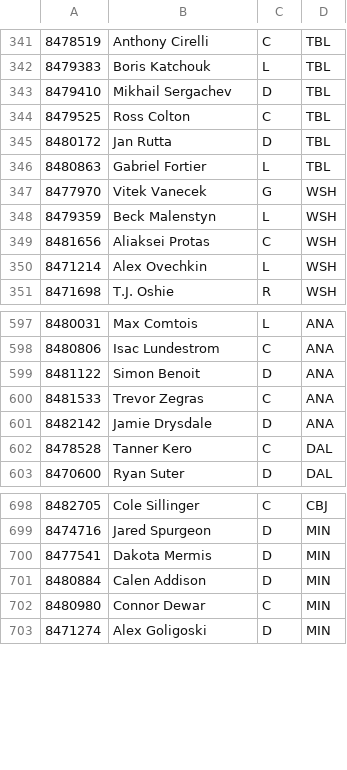
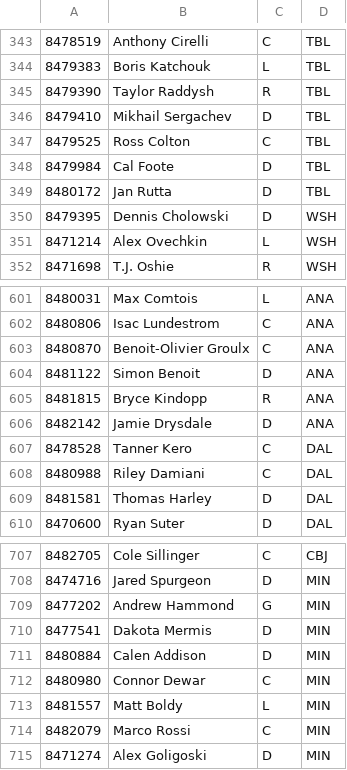
Before and after one commit to Harin329/Haockey, a CSV file: analysis/data/players.csv, drawn as a sheet; only a part is shown, gaps mark what is left out; the diff covers the shown part only.

```diff
--- a/analysis/data/players.csv
+++ b/analysis/data/players.csv
@@ -342,9 +344,8 @@
 8479383,Boris Katchouk,L,TBL
+8479390,Taylor Raddysh,R,TBL
 8479410,Mikhail Sergachev,D,TBL
 8479525,Ross Colton,C,TBL
+8479984,Cal Foote,D,TBL
 8480172,Jan Rutta,D,TBL
-8480863,Gabriel Fortier,L,TBL
-8477970,Vitek Vanecek,G,WSH
-8479359,Beck Malenstyn,L,WSH
-8481656,Aliaksei Protas,C,WSH
+8479395,Dennis Cholowski,D,WSH
 8471214,Alex Ovechkin,L,WSH
@@ -598,6 +602,9 @@
 8480806,Isac Lundestrom,C,ANA
+8480870,Benoit-Olivier Groulx,C,ANA
 8481122,Simon Benoit,D,ANA
-8481533,Trevor Zegras,C,ANA
+8481815,Bryce Kindopp,R,ANA
 8482142,Jamie Drysdale,D,ANA
 8478528,Tanner Kero,C,DAL
+8480988,Riley Damiani,C,DAL
+8481581,Thomas Harley,D,DAL
 8470600,Ryan Suter,D,DAL
@@ -699,2 +708,3 @@
 8474716,Jared Spurgeon,D,MIN
+8477202,Andrew Hammond,G,MIN
 8477541,Dakota Mermis,D,MIN
@@ -702,2 +712,4 @@
 8480980,Connor Dewar,C,MIN
+8481557,Matt Boldy,L,MIN
+8482079,Marco Rossi,C,MIN
 8471274,Alex Goligoski,D,MIN
```
Also changed, not shown: 17 added rows, 10 removed rows, 19 moved rows and 4 edited cells elsewhere in this file, analysis/data/current_data.csv, analysis/data/predictions.csv, 6 other files.
